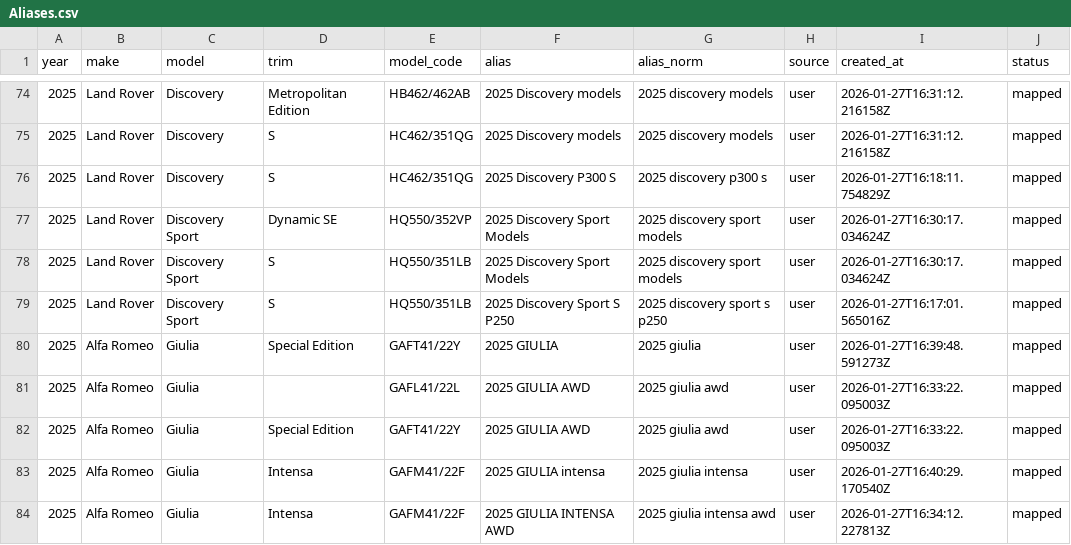
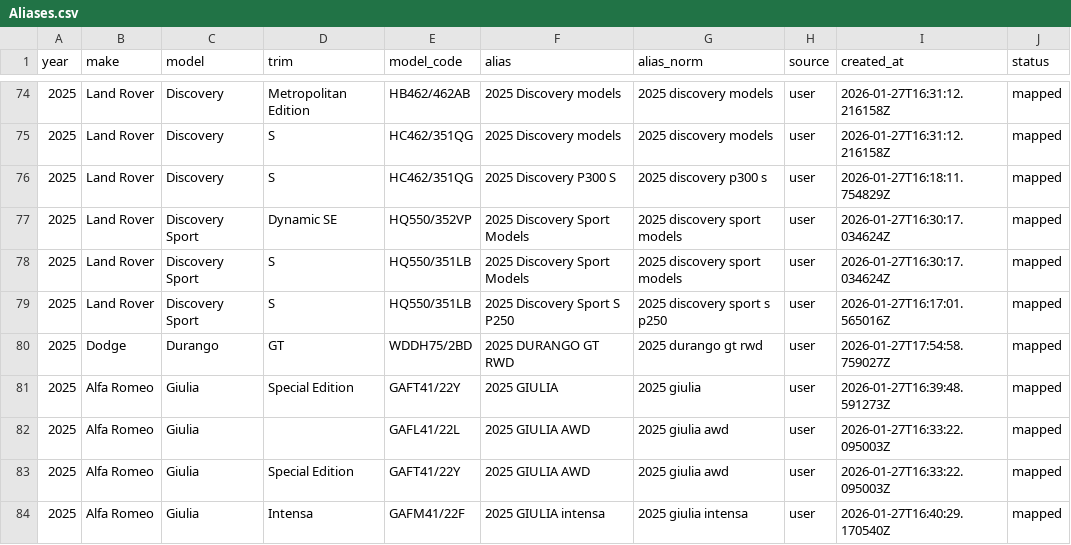
Before and after one commit to klb-text/map, a CSV file: Aliases.csv, drawn as a sheet; only a part is shown, gaps mark what is left out; the shorter side is filled out with more unchanged rows.

Commit message:
chore(mappings): upsert 1 row(s) via AFF UI - 1769536499.0202289

```diff
--- a/Aliases.csv
+++ b/Aliases.csv
@@ -79,2 +79,3 @@ year,make,model,trim,model_code,alias,alias_norm,source,created_at,status
 2025,Land Rover,Discovery Sport,S,HQ550/351LB,2025 Discovery Sport S P250,2025 discovery sport s p250,user,2026-01-27T16:17:01.565016Z,mapped
+2025,Dodge,Durango,GT,WDDH75/2BD,2025 DURANGO GT RWD,2025 durango gt rwd,user,2026-01-27T17:54:58.759027Z,mapped
 2025,Alfa Romeo,Giulia,Special Edition,GAFT41/22Y,2025 GIULIA,2025 giulia,user,2026-01-27T16:39:48.591273Z,mapped
```
